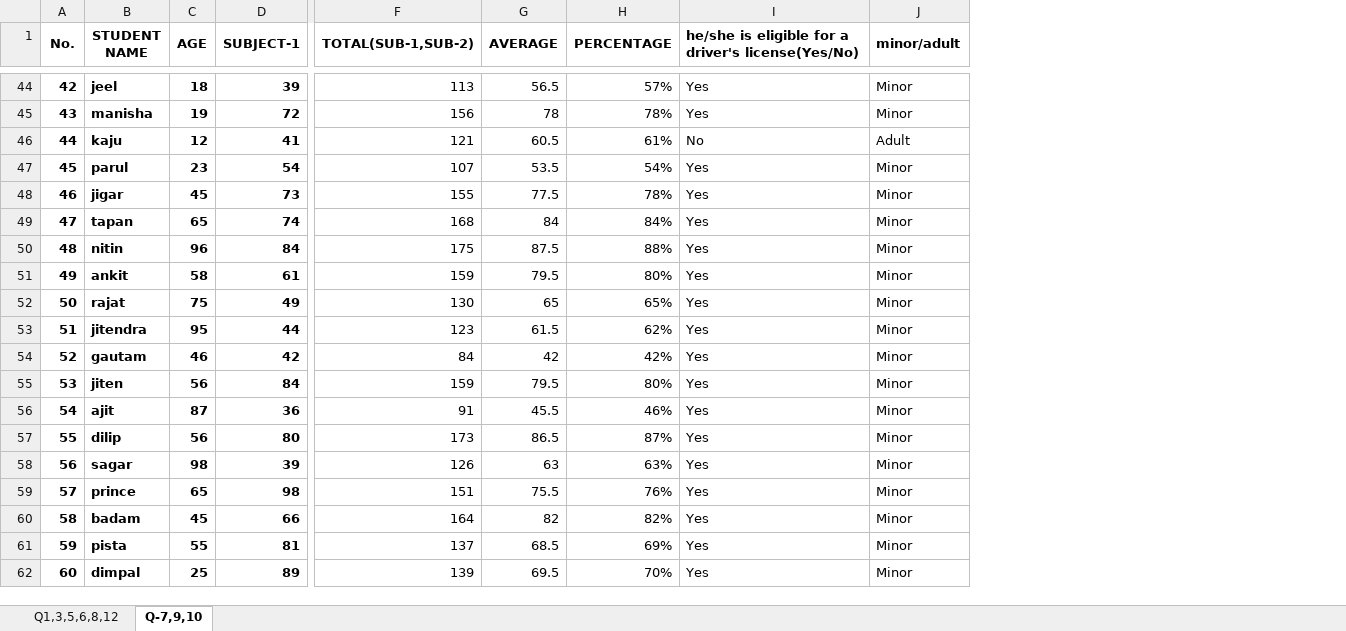
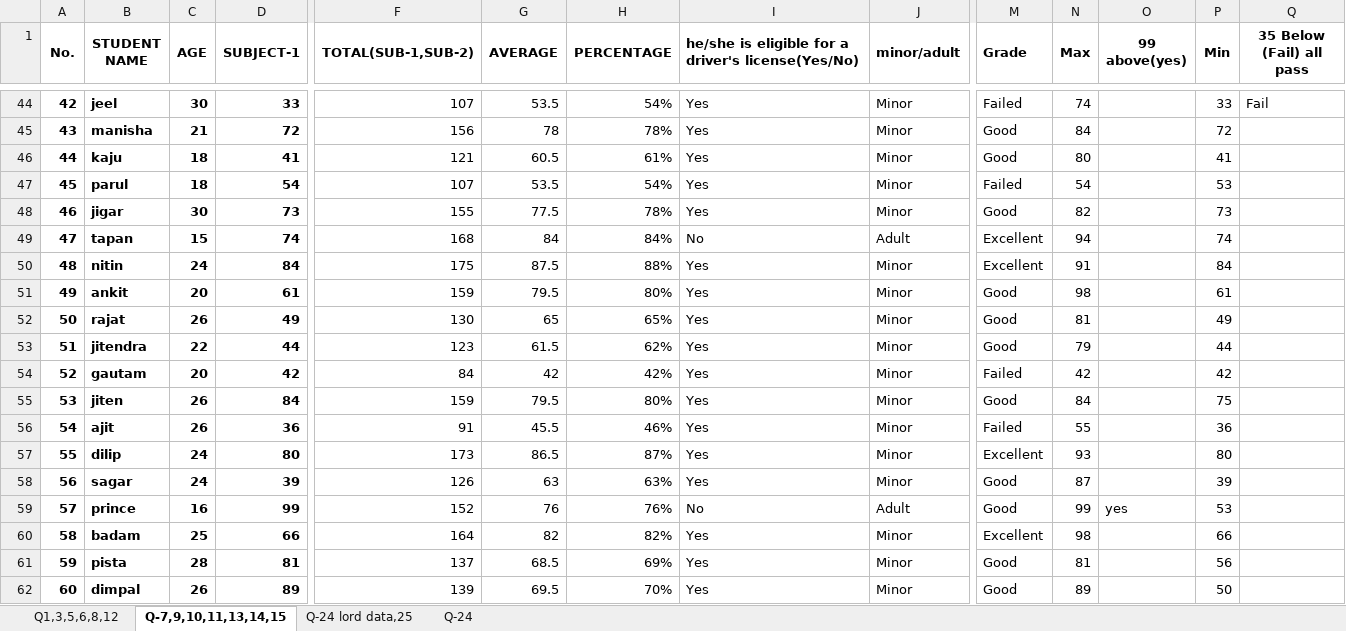
Before and after one commit to pateljay2114/jay_patel, an Excel workbook: Excel/Assignment/assignment.xlsx, sheet Q-7,9,10,11,13,14,15, drawn as a sheet; only a part is shown, gaps mark what is left out; values as stored, in another font and other column widths than the file's, no borders; conditional formats not drawn; the diff covers the shown part only; the diff names each change by its address in the sheet, - before the commit and + after, or states it on an @@ line.

```diff
--- a/Excel/Assignment/assignment.xlsx (sheet Q-7,9,10,11,13,14,15)
+++ b/Excel/Assignment/assignment.xlsx (sheet Q-7,9,10,11,13,14,15)
-sheet tab: Q-7,9,10
+sheet tab: Q-7,9,10,11,13,14,15
+sheet tab: Q-24 lord data,25
+sheet tab: Q-24
+column M (Grade), rows 44-62: Failed | Good | Good | Failed | Good | Excellent | Excellent | Good | Good | Good | Failed | Good | Failed | Excellent | Good | Good | Excellent | Good | Good
+column N (Max), rows 44-62: 74 | 84 | 80 | 54 | 82 | 94 | 91 | 98 | 81 | 79 | 42 | 84 | 55 | 93 | 87 | 99 | 98 | 81 | 89
+column O (99 above(yes)), row 59: yes
+column P (Min), rows 44-62: 33 | 72 | 41 | 53 | 73 | 74 | 84 | 61 | 49 | 44 | 42 | 75 | 36 | 80 | 39 | 53 | 66 | 56 | 50
+column Q (35 Below (Fail) all pass), row 44: Fail
-C44 (AGE): 18
+C44 (AGE): 30
-D44 (SUBJECT-1): 39
+D44 (SUBJECT-1): 33
-F44 (TOTAL(SUB-1,SUB-2)): 113
+F44 (TOTAL(SUB-1,SUB-2)): 107
-G44 (AVERAGE): 56.5
+G44 (AVERAGE): 53.5
-H44 (PERCENTAGE): 57%
+H44 (PERCENTAGE): 54%
-C45 (AGE): 19
+C45 (AGE): 21
-C46 (AGE): 12
+C46 (AGE): 18
-I46: No
+I46: Yes
-J46 (minor/adult): Adult
+J46 (minor/adult): Minor
-C47 (AGE): 23
+C47 (AGE): 18
-C48 (AGE): 45
+C48 (AGE): 30
-C49 (AGE): 65
+C49 (AGE): 15
-I49: Yes
+I49: No
-J49 (minor/adult): Minor
+J49 (minor/adult): Adult
-C50 (AGE): 96
+C50 (AGE): 24
-C51 (AGE): 58
+C51 (AGE): 20
-C52 (AGE): 75
+C52 (AGE): 26
-C53 (AGE): 95
+C53 (AGE): 22
-C54 (AGE): 46
+C54 (AGE): 20
-C55 (AGE): 56
+C55 (AGE): 26
-C56 (AGE): 87
+C56 (AGE): 26
-C57 (AGE): 56
+C57 (AGE): 24
-C58 (AGE): 98
+C58 (AGE): 24
-C59 (AGE): 65
+C59 (AGE): 16
-D59 (SUBJECT-1): 98
+D59 (SUBJECT-1): 99
-F59 (TOTAL(SUB-1,SUB-2)): 151
+F59 (TOTAL(SUB-1,SUB-2)): 152
-G59 (AVERAGE): 75.5
+G59 (AVERAGE): 76
-I59: Yes
+I59: No
-J59 (minor/adult): Minor
+J59 (minor/adult): Adult
-C60 (AGE): 45
+C60 (AGE): 25
-C61 (AGE): 55
+C61 (AGE): 28
-C62 (AGE): 25
+C62 (AGE): 26
```
Also changed, not shown: 65 edited cells elsewhere in this sheet.
